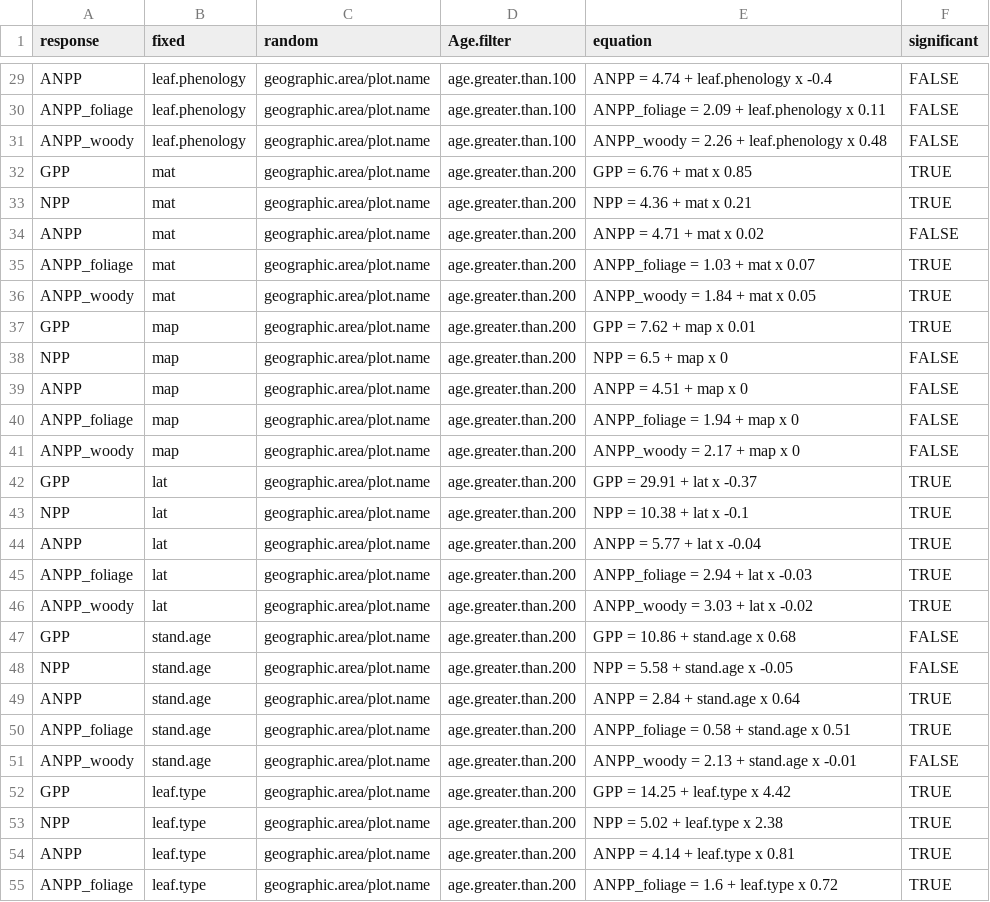
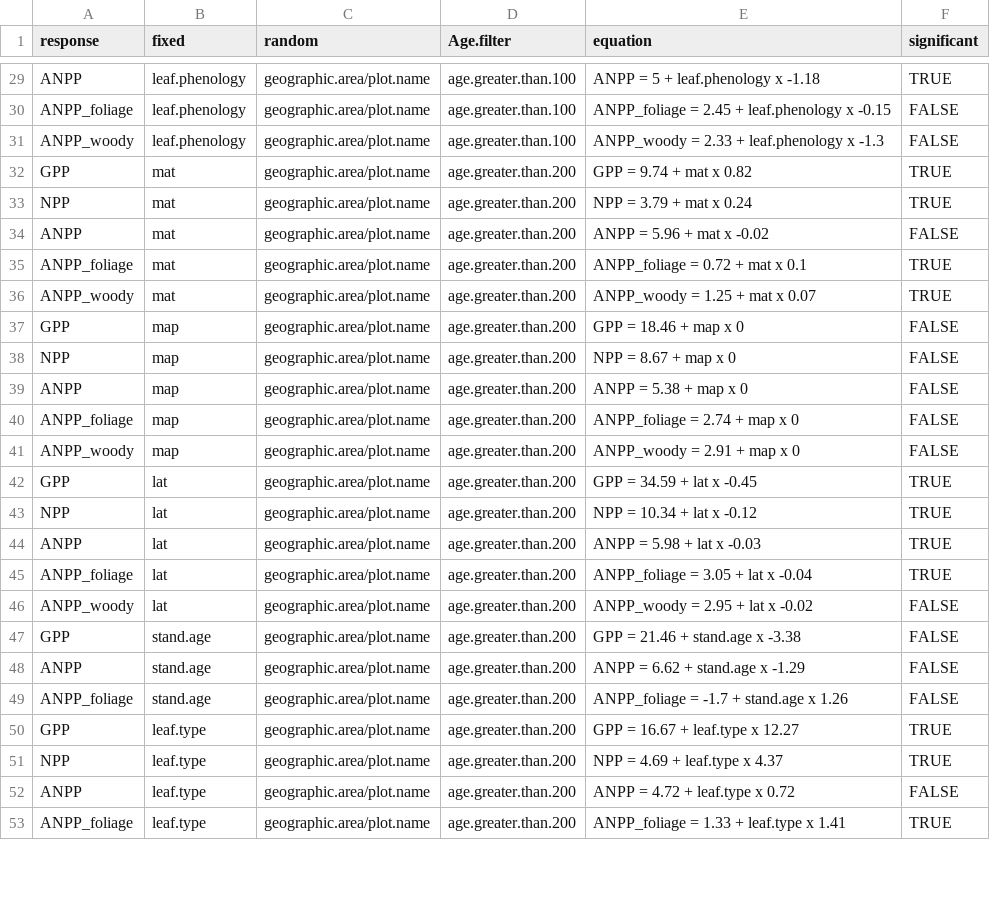
Before and after one commit to forc-db/Global_Productivity, a CSV file: results/global_trend_models.csv, drawn as a sheet; only a part is shown, gaps mark what is left out; the diff covers the shown part only.

```diff
--- a/results/global_trend_models.csv
+++ b/results/global_trend_models.csv
@@ -29,27 +29,25 @@
-"ANPP","leaf.phenology","geographic.area/plot.name","age.greater.than.100","ANPP = 4.74 + leaf.phenology x -0.4",FALSE
-"ANPP_foliage","leaf.phenology","geographic.area/plot.name","age.greater.than.100","ANPP_foliage = 2.09 + leaf.phenology x 0.11",FALSE
-"ANPP_woody","leaf.phenology","geographic.area/plot.name","age.greater.than.100","ANPP_woody = 2.26 + leaf.phenology x 0.48",FALSE
-"GPP","mat","geographic.area/plot.name","age.greater.than.200","GPP = 6.76 + mat x 0.85",TRUE
-"NPP","mat","geographic.area/plot.name","age.greater.than.200","NPP = 4.36 + mat x 0.21",TRUE
-"ANPP","mat","geographic.area/plot.name","age.greater.than.200","ANPP = 4.71 + mat x 0.02",FALSE
-"ANPP_foliage","mat","geographic.area/plot.name","age.greater.than.200","ANPP_foliage = 1.03 + mat x 0.07",TRUE
-"ANPP_woody","mat","geographic.area/plot.name","age.greater.than.200","ANPP_woody = 1.84 + mat x 0.05",TRUE
-"GPP","map","geographic.area/plot.name","age.greater.than.200","GPP = 7.62 + map x 0.01",TRUE
-"NPP","map","geographic.area/plot.name","age.greater.than.200","NPP = 6.5 + map x 0",FALSE
-"ANPP","map","geographic.area/plot.name","age.greater.than.200","ANPP = 4.51 + map x 0",FALSE
-"ANPP_foliage","map","geographic.area/plot.name","age.greater.than.200","ANPP_foliage = 1.94 + map x 0",FALSE
-"ANPP_woody","map","geographic.area/plot.name","age.greater.than.200","ANPP_woody = 2.17 + map x 0",FALSE
-"GPP","lat","geographic.area/plot.name","age.greater.than.200","GPP = 29.91 + lat x -0.37",TRUE
-"NPP","lat","geographic.area/plot.name","age.greater.than.200","NPP = 10.38 + lat x -0.1",TRUE
-"ANPP","lat","geographic.area/plot.name","age.greater.than.200","ANPP = 5.77 + lat x -0.04",TRUE
-"ANPP_foliage","lat","geographic.area/plot.name","age.greater.than.200","ANPP_foliage = 2.94 + lat x -0.03",TRUE
-"ANPP_woody","lat","geographic.area/plot.name","age.greater.than.200","ANPP_woody = 3.03 + lat x -0.02",TRUE
-"GPP","stand.age","geographic.area/plot.name","age.greater.than.200","GPP = 10.86 + stand.age x 0.68",FALSE
-"NPP","stand.age","geographic.area/plot.name","age.greater.than.200","NPP = 5.58 + stand.age x -0.05",FALSE
-"ANPP","stand.age","geographic.area/plot.name","age.greater.than.200","ANPP = 2.84 + stand.age x 0.64",TRUE
-"ANPP_foliage","stand.age","geographic.area/plot.name","age.greater.than.200","ANPP_foliage = 0.58 + stand.age x 0.51",TRUE
-"ANPP_woody","stand.age","geographic.area/plot.name","age.greater.than.200","ANPP_woody = 2.13 + stand.age x -0.01",FALSE
-"GPP","leaf.type","geographic.area/plot.name","age.greater.than.200","GPP = 14.25 + leaf.type x 4.42",TRUE
-"NPP","leaf.type","geographic.area/plot.name","age.greater.than.200","NPP = 5.02 + leaf.type x 2.38",TRUE
-"ANPP","leaf.type","geographic.area/plot.name","age.greater.than.200","ANPP = 4.14 + leaf.type x 0.81",TRUE
-"ANPP_foliage","leaf.type","geographic.area/plot.name","age.greater.than.200","ANPP_foliage = 1.6 + leaf.type x 0.72",TRUE
+"ANPP","leaf.phenology","geographic.area/plot.name","age.greater.than.100","ANPP = 5 + leaf.phenology x -1.18",TRUE
+"ANPP_foliage","leaf.phenology","geographic.area/plot.name","age.greater.than.100","ANPP_foliage = 2.45 + leaf.phenology x -0.15",FALSE
+"ANPP_woody","leaf.phenology","geographic.area/plot.name","age.greater.than.100","ANPP_woody = 2.33 + leaf.phenology x -1.3",FALSE
+"GPP","mat","geographic.area/plot.name","age.greater.than.200","GPP = 9.74 + mat x 0.82",TRUE
+"NPP","mat","geographic.area/plot.name","age.greater.than.200","NPP = 3.79 + mat x 0.24",TRUE
+"ANPP","mat","geographic.area/plot.name","age.greater.than.200","ANPP = 5.96 + mat x -0.02",FALSE
+"ANPP_foliage","mat","geographic.area/plot.name","age.greater.than.200","ANPP_foliage = 0.72 + mat x 0.1",TRUE
+"ANPP_woody","mat","geographic.area/plot.name","age.greater.than.200","ANPP_woody = 1.25 + mat x 0.07",TRUE
+"GPP","map","geographic.area/plot.name","age.greater.than.200","GPP = 18.46 + map x 0",FALSE
+"NPP","map","geographic.area/plot.name","age.greater.than.200","NPP = 8.67 + map x 0",FALSE
+"ANPP","map","geographic.area/plot.name","age.greater.than.200","ANPP = 5.38 + map x 0",FALSE
+"ANPP_foliage","map","geographic.area/plot.name","age.greater.than.200","ANPP_foliage = 2.74 + map x 0",FALSE
+"ANPP_woody","map","geographic.area/plot.name","age.greater.than.200","ANPP_woody = 2.91 + map x 0",FALSE
+"GPP","lat","geographic.area/plot.name","age.greater.than.200","GPP = 34.59 + lat x -0.45",TRUE
+"NPP","lat","geographic.area/plot.name","age.greater.than.200","NPP = 10.34 + lat x -0.12",TRUE
+"ANPP","lat","geographic.area/plot.name","age.greater.than.200","ANPP = 5.98 + lat x -0.03",TRUE
+"ANPP_foliage","lat","geographic.area/plot.name","age.greater.than.200","ANPP_foliage = 3.05 + lat x -0.04",TRUE
+"ANPP_woody","lat","geographic.area/plot.name","age.greater.than.200","ANPP_woody = 2.95 + lat x -0.02",FALSE
+"GPP","stand.age","geographic.area/plot.name","age.greater.than.200","GPP = 21.46 + stand.age x -3.38",FALSE
+"ANPP","stand.age","geographic.area/plot.name","age.greater.than.200","ANPP = 6.62 + stand.age x -1.29",FALSE
+"ANPP_foliage","stand.age","geographic.area/plot.name","age.greater.than.200","ANPP_foliage = -1.7 + stand.age x 1.26",FALSE
+"GPP","leaf.type","geographic.area/plot.name","age.greater.than.200","GPP = 16.67 + leaf.type x 12.27",TRUE
+"NPP","leaf.type","geographic.area/plot.name","age.greater.than.200","NPP = 4.69 + leaf.type x 4.37",TRUE
+"ANPP","leaf.type","geographic.area/plot.name","age.greater.than.200","ANPP = 4.72 + leaf.type x 0.72",FALSE
+"ANPP_foliage","leaf.type","geographic.area/plot.name","age.greater.than.200","ANPP_foliage = 1.33 + leaf.type x 1.41",TRUE
```
Also changed, not shown: 40 edited cells elsewhere in this file.
